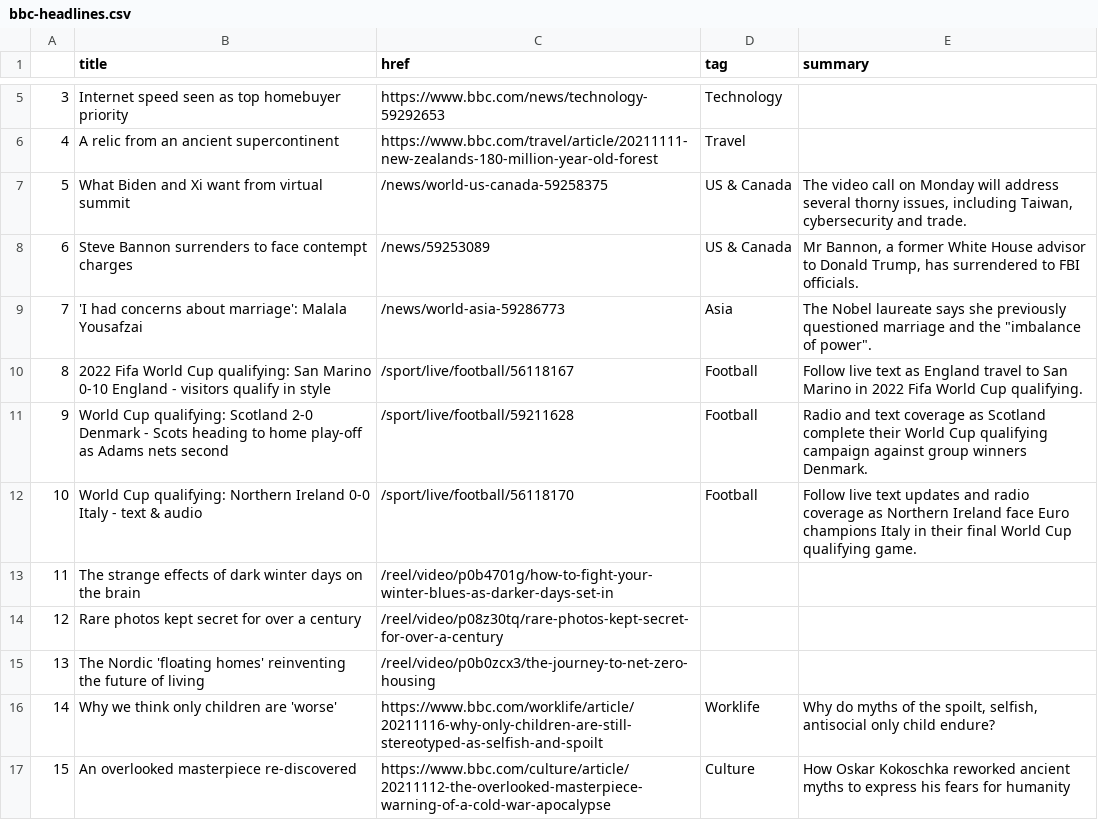
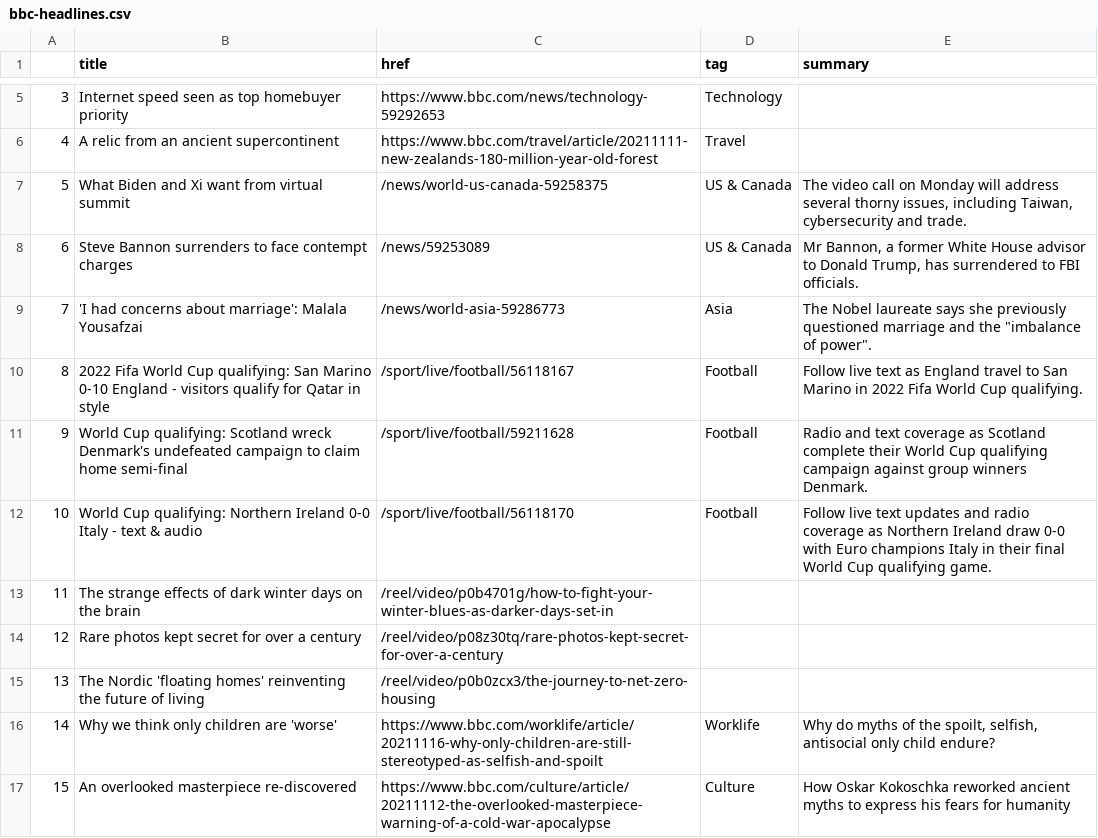
Before and after one commit to joaquin-rosado/automatic-scraper, a CSV file: bbc-headlines.csv, drawn as a sheet; only a part is shown, gaps mark what is left out.

```diff
--- a/bbc-headlines.csv
+++ b/bbc-headlines.csv
@@ -9,5 +9,5 @@
 7,'I had concerns about marriage': Malala Yousafzai,/news/world-asia-59286773,Asia,"The Nobel laureate says she previously questioned marriage and the ""imbalance of power""."
-8,2022 Fifa World Cup qualifying: San Marino 0-10 England - visitors qualify in style,/sport/live/football/56118167,Football,Follow live text as England travel to San Marino in 2022 Fifa World Cup qualifying.
-9,World Cup qualifying: Scotland 2-0 Denmark - Scots heading to home play-off as Adams nets second,/sport/live/football/59211628,Football,Radio and text coverage as Scotland complete their World Cup qualifying campaign against group winners Denmark.
-10,World Cup qualifying: Northern Ireland 0-0 Italy - text & audio,/sport/live/football/56118170,Football,Follow live text updates and radio coverage as Northern Ireland face Euro champions Italy in their final World Cup qualifying game.
+8,2022 Fifa World Cup qualifying: San Marino 0-10 England - visitors qualify for Qatar in style,/sport/live/football/56118167,Football,Follow live text as England travel to San Marino in 2022 Fifa World Cup qualifying.
+9,World Cup qualifying: Scotland wreck Denmark's undefeated campaign to claim home semi-final,/sport/live/football/59211628,Football,Radio and text coverage as Scotland complete their World Cup qualifying campaign against group winners Denmark.
+10,World Cup qualifying: Northern Ireland 0-0 Italy - text & audio,/sport/live/football/56118170,Football,Follow live text updates and radio coverage as Northern Ireland draw 0-0 with Euro champions Italy in their final World Cup qualifying game.
 11,The strange effects of dark winter days on the brain,/reel/video/p0b4701g/how-to-fight-your-winter-blues-as-darker-days-set-in,,
```
